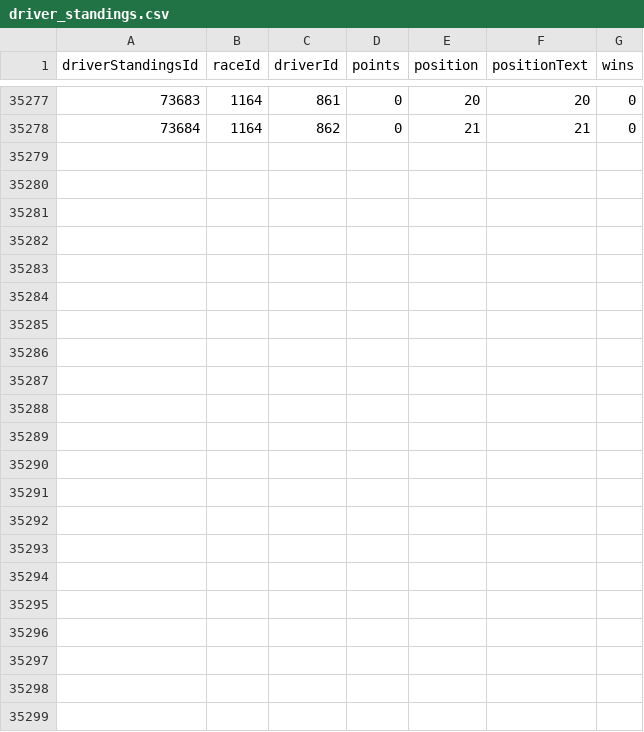
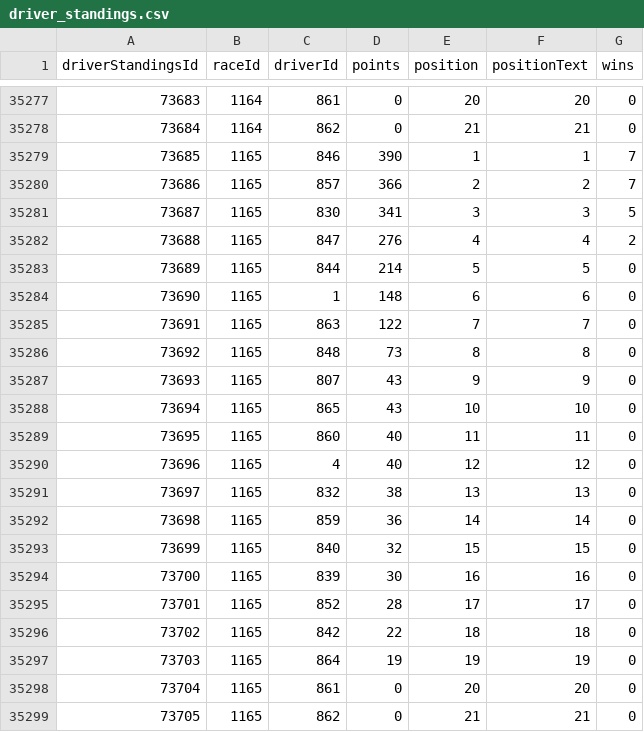
Before and after one commit to TracingInsights-Archive/RaceData, a CSV file: data/driver_standings.csv, drawn as a sheet; only a part is shown, gaps mark what is left out.

```diff
--- a/data/driver_standings.csv
+++ b/data/driver_standings.csv
@@ -35278 +35278,22 @@ driverStandingsId,raceId,driverId,points,position,positionText,wins
 73684,1164,862,0,21,21,0
+73685,1165,846,390,1,1,7
+73686,1165,857,366,2,2,7
+73687,1165,830,341,3,3,5
+73688,1165,847,276,4,4,2
+73689,1165,844,214,5,5,0
+73690,1165,1,148,6,6,0
+73691,1165,863,122,7,7,0
+73692,1165,848,73,8,8,0
+73693,1165,807,43,9,9,0
+73694,1165,865,43,10,10,0
+73695,1165,860,40,11,11,0
+73696,1165,4,40,12,12,0
+73697,1165,832,38,13,13,0
+73698,1165,859,36,14,14,0
+73699,1165,840,32,15,15,0
+73700,1165,839,30,16,16,0
+73701,1165,852,28,17,17,0
+73702,1165,842,22,18,18,0
+73703,1165,864,19,19,19,0
+73704,1165,861,0,20,20,0
+73705,1165,862,0,21,21,0
```
Also changed, not shown: data/constructor_results.csv, data/constructor_standings.csv, 7 other files.
